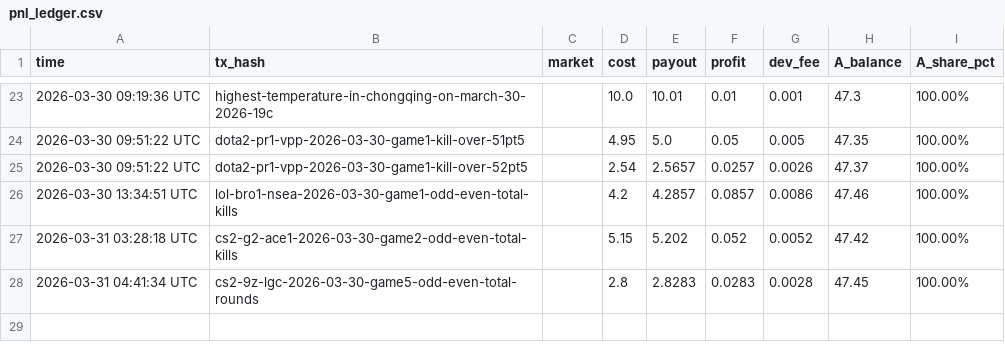
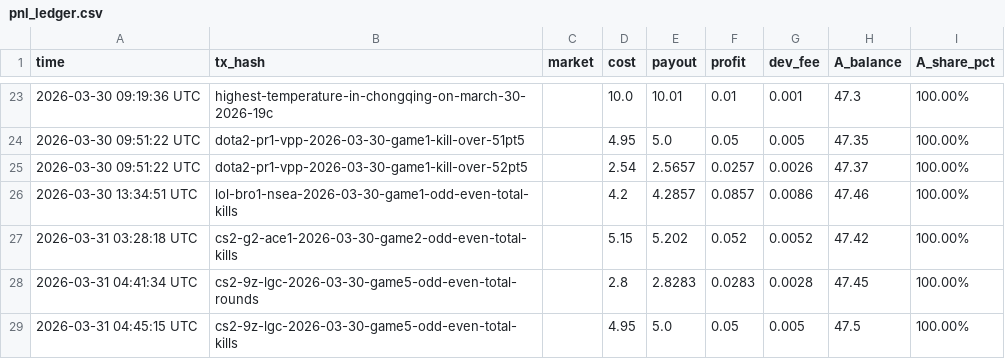
Before and after one commit to kennylin1101/uma.arb.statement, a CSV file: pnl_ledger.csv, drawn as a sheet; only a part is shown, gaps mark what is left out; the diff names each change by its address in the sheet, - before the commit and + after, or states it on an @@ line.

Commit message:
claim: cs2-9z-lgc-2026-03-30-game5-odd-even-total-kills  +$0.0500

```diff
--- a/pnl_ledger.csv
+++ b/pnl_ledger.csv
+row 29: 2026-03-31 04:45:15 UTC | cs2-9z-lgc-2026-03-30-game5-odd-even-total-kills |  | 4.95 | 5.0 | 0.05 | 0.005 | 47.5 | 100.00%
```
Also changed, not shown: 1 other file.
